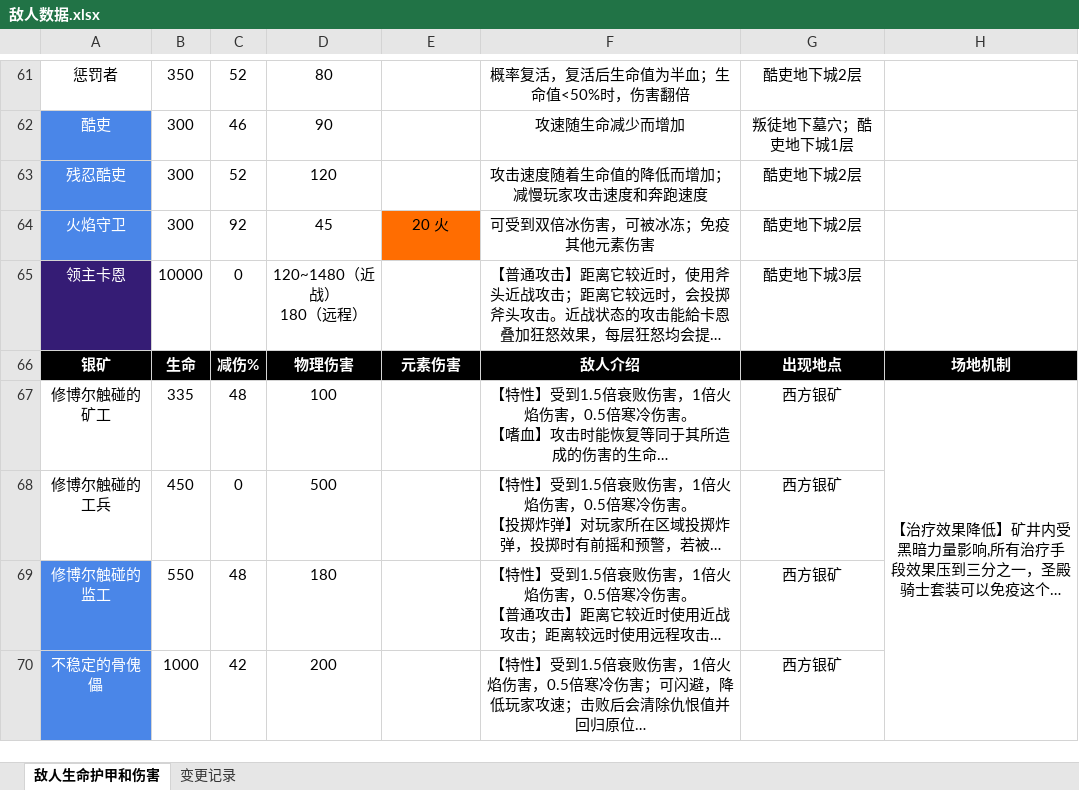
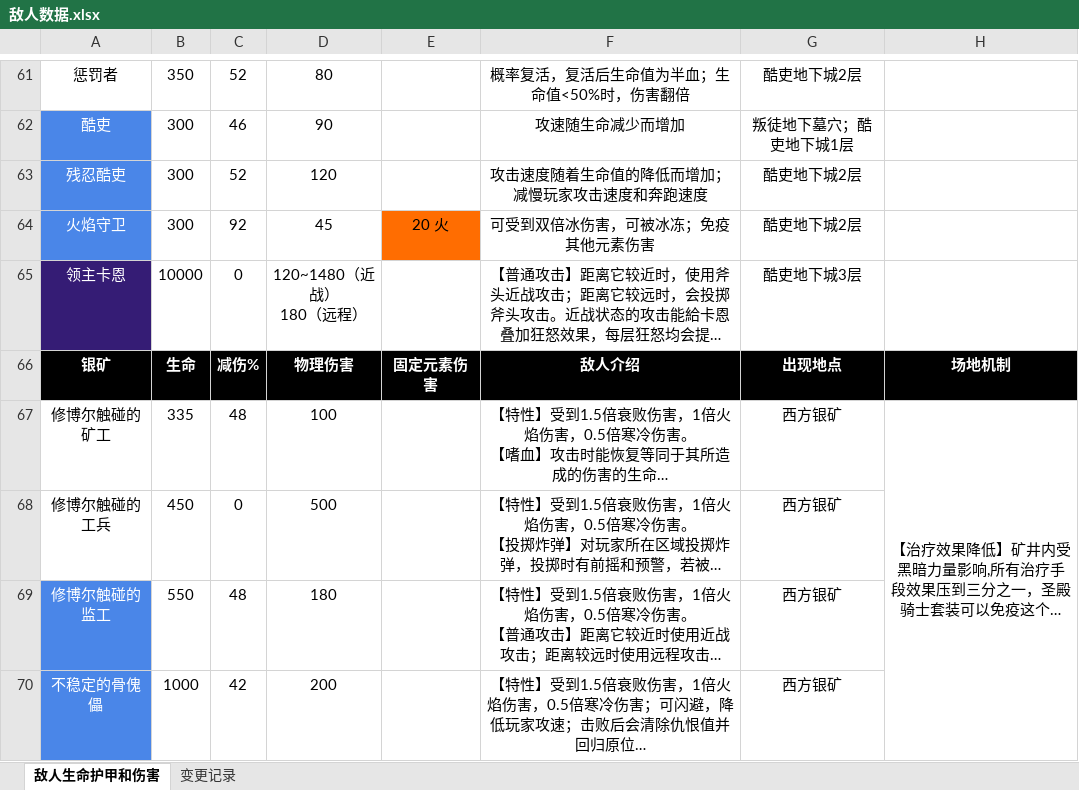
Before and after one commit to jasonXiao422/grimsoul-wiki, an Excel workbook: data-source/敌人数据.xlsx, sheet 敌人生命护甲和伤害, drawn as a sheet; only a part is shown, gaps mark what is left out; long unchanged cells end in …; values as stored, in another font and other column widths than the file's, no borders; the diff covers the shown part only; the diff names each change by its address in the sheet, - before the commit and + after, or states it on an @@ line.

```diff
--- a/data-source/敌人数据.xlsx (sheet 敌人生命护甲和伤害)
+++ b/data-source/敌人数据.xlsx (sheet 敌人生命护甲和伤害)
-E66: 元素伤害
+E66: 固定元素伤害
```
Also changed, not shown: 14 edited cells elsewhere in this sheet, data-source/元素熔炉数据.xlsx, 4 other files.
